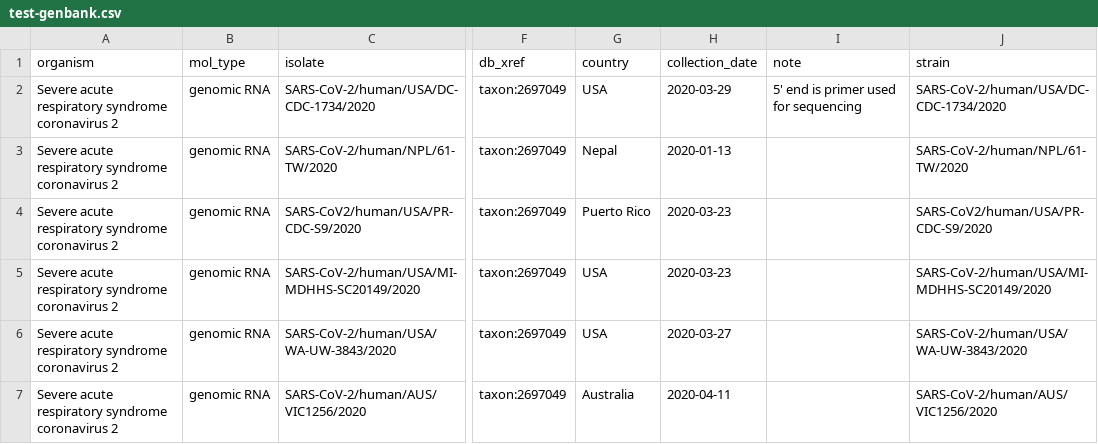
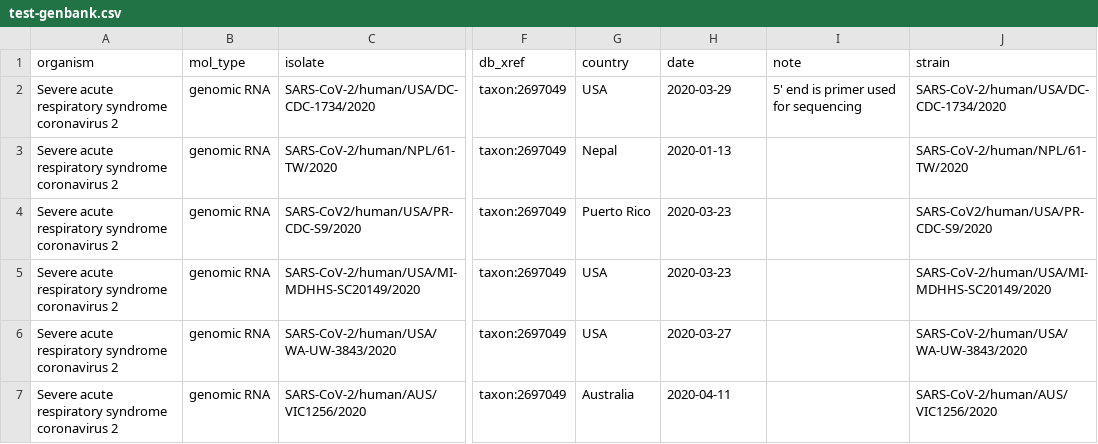
Before and after one commit to uc-cdis/gen3-augur, a CSV file: data/test-genbank.csv, drawn as a sheet; only a part is shown, gaps mark what is left out; the diff names each change by its address in the sheet, - before the commit and + after, or states it on an @@ line.

```diff
--- a/data/test-genbank.csv
+++ b/data/test-genbank.csv
-H1: collection_date
+H1: date
```
Also changed, not shown: 12 other files.
